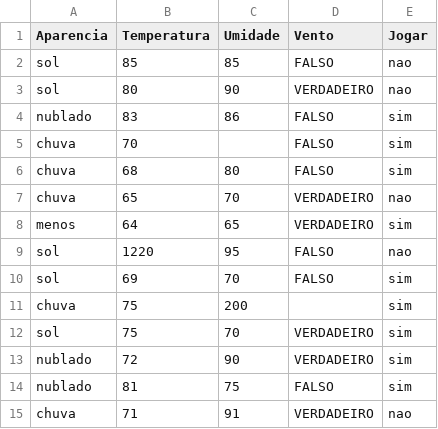
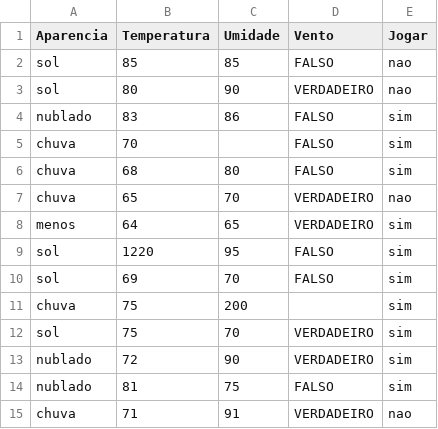
Before and after one commit to Butuca/Limpeza-E-Tratamento-de-Dados, a CSV file: tempo.csv, drawn as a sheet.

```diff
--- a/tempo.csv
+++ b/tempo.csv
@@ -8,3 +8,3 @@ chuva;65;70;VERDADEIRO;nao
 menos;64;65;VERDADEIRO;sim
-sol;1220;95;FALSO;nao
+sol;1220;95;FALSO;sim
 sol;69;70;FALSO;sim
```
Also changed, not shown: 1 other file.
